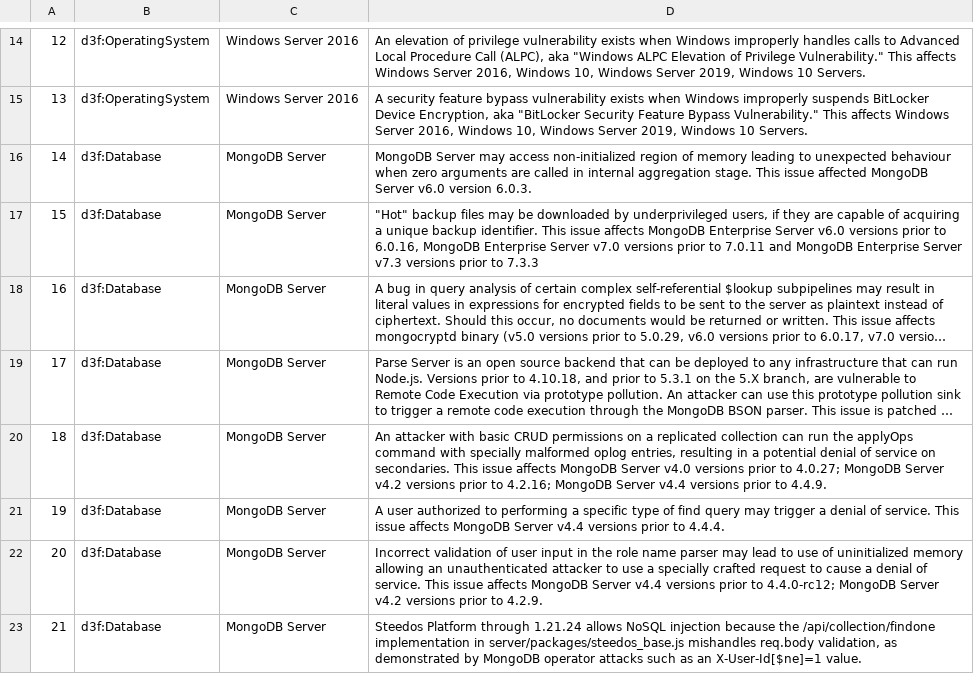
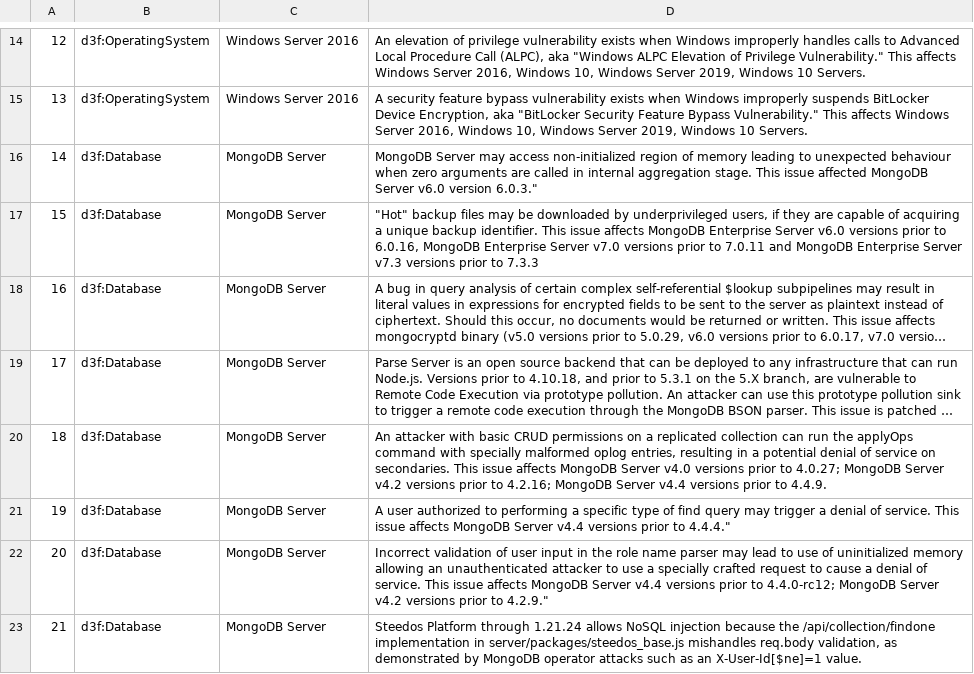
Before and after one commit to tamaricoh/AccentureProject, a CSV file: cve_data.csv, drawn as a sheet; only a part is shown, gaps mark what is left out; long unchanged cells end in …; the diff covers the shown part only.

```diff
--- a/cve_data.csv
+++ b/cve_data.csv
@@ -16 +16 @@
-14,d3f:Database,MongoDB Server,MongoDB Server may access non-initialized region of memory leading to unexpected behaviour when zero arguments are called in internal aggregation stage. This issue affected MongoDB Server v6.0 version 6.0.3.,,,,,,,,,,
+14,d3f:Database,MongoDB Server,MongoDB Server may access non-initialized region of memory leading to unexpected behaviour when zero arguments are called in internal aggregation stage. This issue affected MongoDB Server v6.0 version 6.0.3."
@@ -21,2 +21,2 @@
-19,d3f:Database,MongoDB Server,A user authorized to performing a specific type of find query may trigger a denial of service. This issue affects MongoDB Server v4.4 versions prior to 4.4.4.,,,,,,,,,,
-20,d3f:Database,MongoDB Server,Incorrect validation of user input in the role name parser may lead to use of uninitialized memory allowing an unauthenticated attacker to use a specially crafted request to cause a denial of service. This issue affects MongoDB Server v4.4 versions prior to 4.4.0-rc12; MongoDB Server v4.2 versions prior to 4.2.9.,,,,,,,,,,
+19,d3f:Database,MongoDB Server,A user authorized to performing a specific type of find query may trigger a denial of service. This issue affects MongoDB Server v4.4 versions prior to 4.4.4."
+20,d3f:Database,MongoDB Server,Incorrect validation of user input in the role name parser may lead to use of uninitialized memory allowing an unauthenticated attacker to use a specially crafted request to cause a denial of service. This issue affects MongoDB Server v4.4 versions prior to 4.4.0-rc12; MongoDB Server v4.2 versions prior to 4.2.9."
```
Also changed, not shown: 8 edited cells elsewhere in this file.
